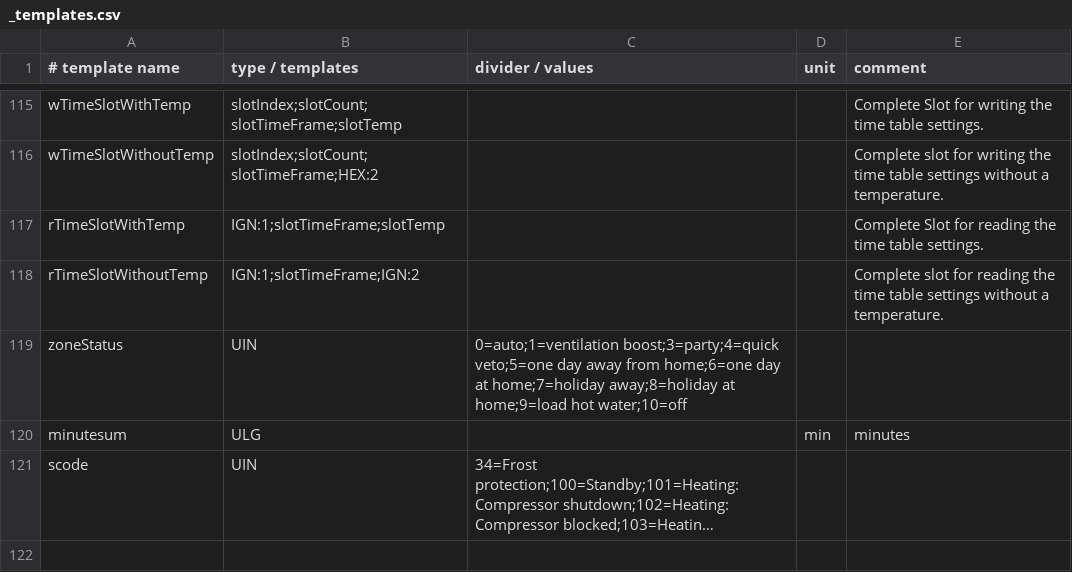
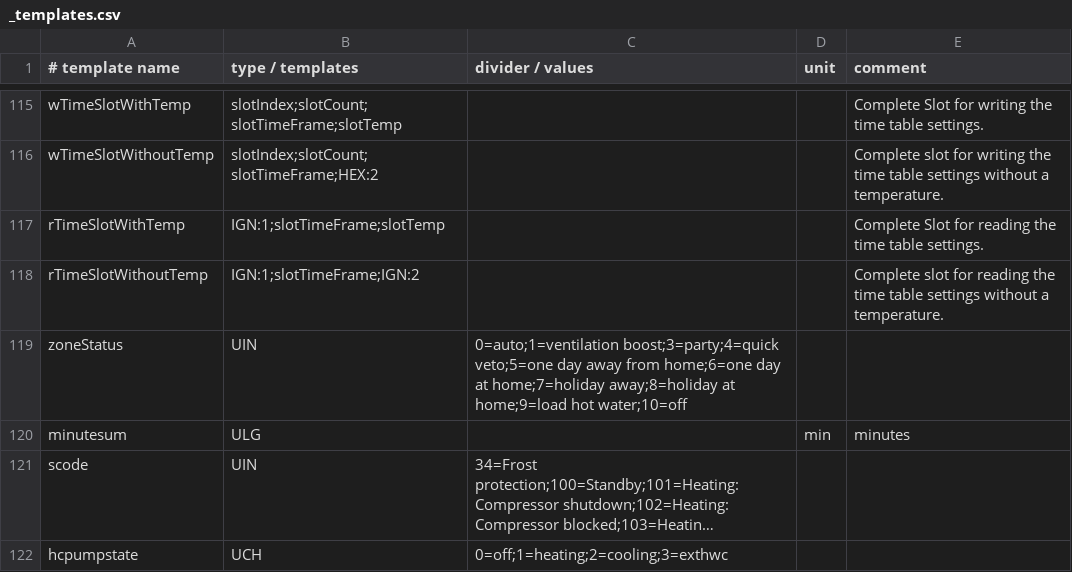
Before and after one commit to jonesPD/ebusd-configuration, a CSV file: ebusd-2.1.x/en/vaillant/_templates.csv, drawn as a sheet; only a part is shown, gaps mark what is left out; long unchanged cells end in …; the diff names each change by its address in the sheet, - before the commit and + after, or states it on an @@ line.

```diff
--- a/ebusd-2.1.x/en/vaillant/_templates.csv
+++ b/ebusd-2.1.x/en/vaillant/_templates.csv
+row 122: hcpumpstate | UCH | 0=off;1=heating;2=cooling;3=exthwc
```
Also changed, not shown: ebusd-2.1.x/en/vaillant/15.ctlv2.csv, 1 other file.
